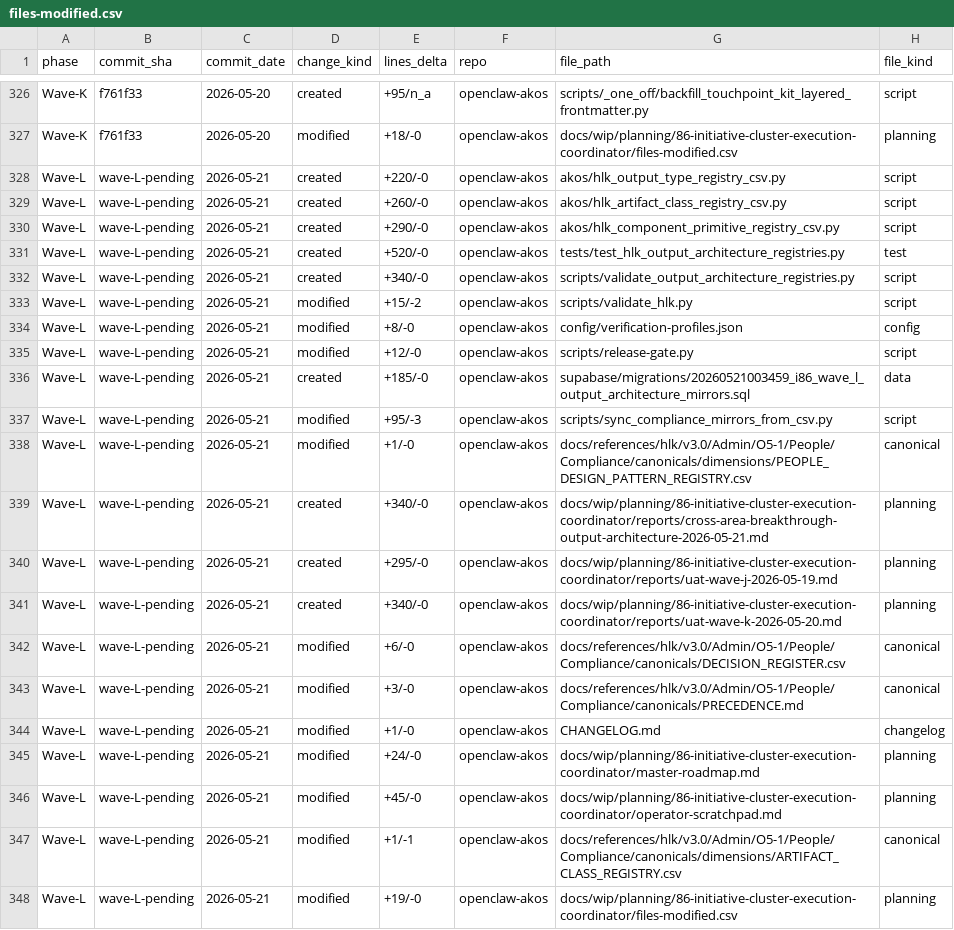
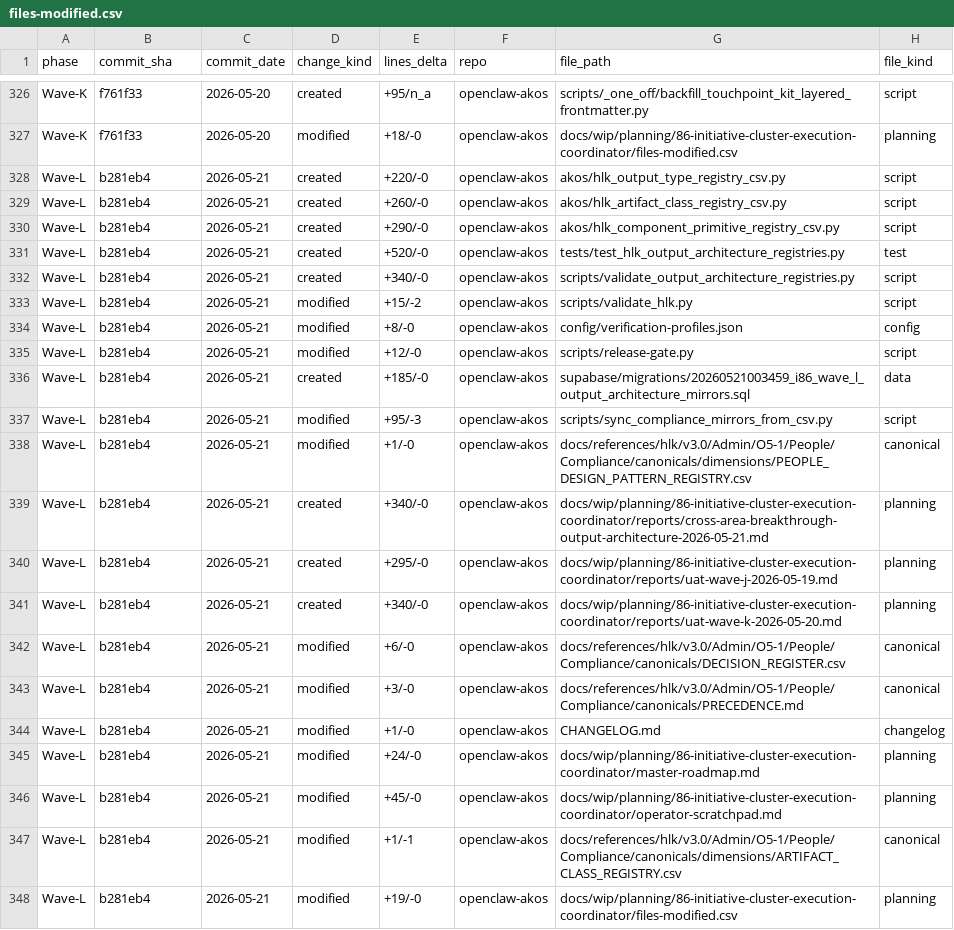
Before and after one commit to FraysaXII/openclaw-akos, a CSV file: docs/wip/planning/86-initiative-cluster-execution-coordinator/files-modified.csv, drawn as a sheet; only a part is shown, gaps mark what is left out; the diff names each change by its address in the sheet, - before the commit and + after, or states it on an @@ line.

Commit message:
chore(i86): fill Wave L commit_sha (b281eb4) into files-modified.csv

```diff
--- a/docs/wip/planning/86-initiative-cluster-execution-coordinator/files-modified.csv
+++ b/docs/wip/planning/86-initiative-cluster-execution-coordinator/files-modified.csv
-B328:B348 (commit_sha): wave-L-pending
+B328:B348 (commit_sha): b281eb4
```
